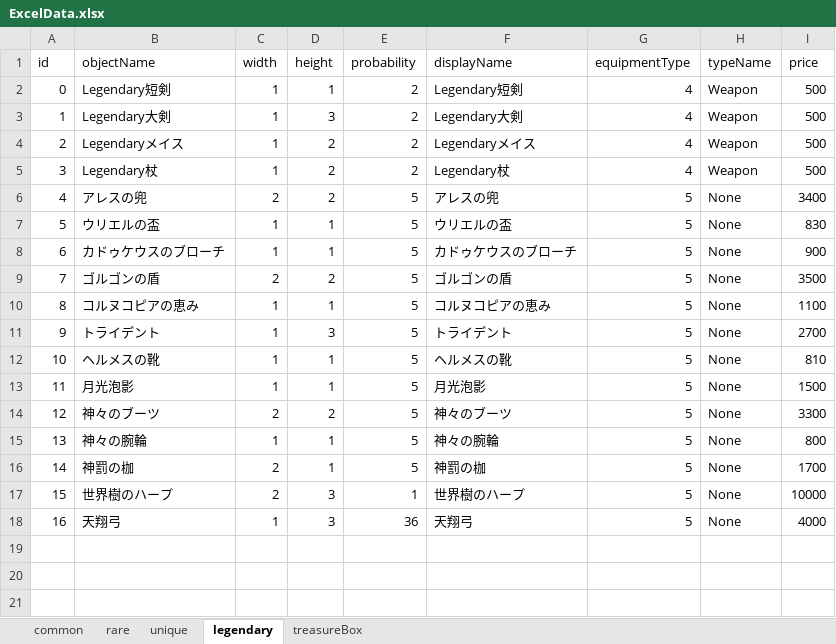
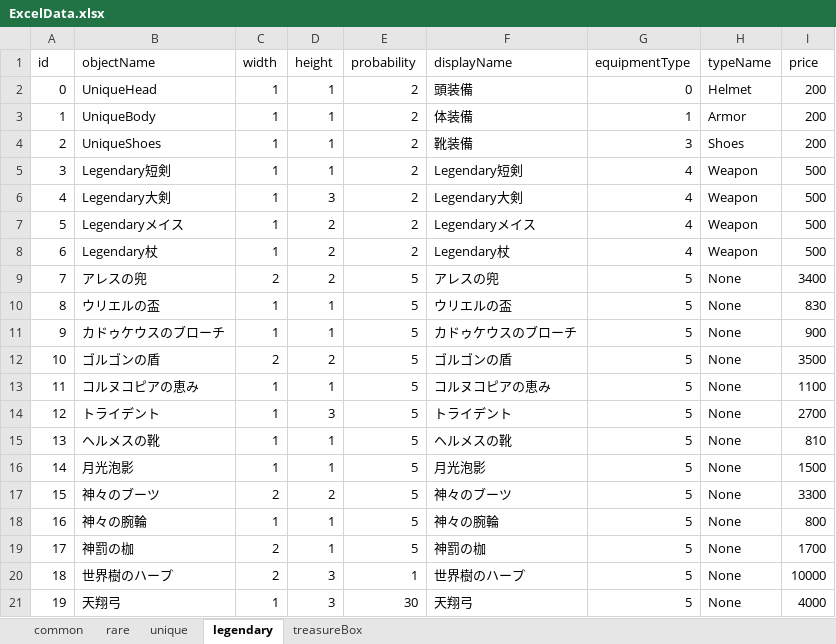
Before and after one commit to IdaKyosuke/Game_Team, an Excel workbook: FPS_Test/Assets/Excel/ExcelData.xlsx, sheet legendary, drawn as a sheet; values as stored, in another font and other column widths than the file's, no borders; addresses are those after the commit; the diff names each change by its address in the sheet, - before the commit and + after, or states it on an @@ line.

```diff
--- a/FPS_Test/Assets/Excel/ExcelData.xlsx (sheet legendary)
+++ b/FPS_Test/Assets/Excel/ExcelData.xlsx (sheet legendary)
+row 2: 0 | UniqueHead | 1 | 1 | 2 | 頭装備 | 0 | Helmet | 200
+row 3: 1 | UniqueBody | 1 | 1 | 2 | 体装備 | 1 | Armor | 200
+row 4: 2 | UniqueShoes | 1 | 1 | 2 | 靴装備 | 3 | Shoes | 200
@@ column A (id) renumbered from row 5 down @@
-E21 (probability): 36
+E21 (probability): 30
```
Also changed, not shown: sheet unique, sheet rare, formulas that keep their value, 40 other files.
